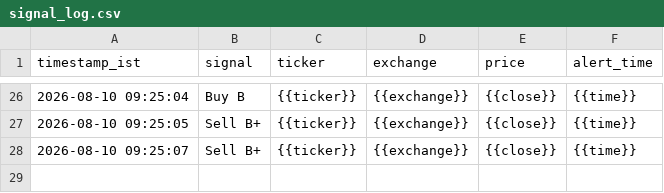
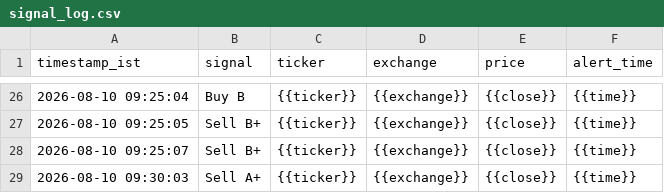
Before and after one commit to sisir6685/nse-alert-bot, a CSV file: loken_relay/signal_log.csv, drawn as a sheet; only a part is shown, gaps mark what is left out.

Commit message:
Log signal: Sell A+ {{ticker}} [skip ci]

```diff
--- a/loken_relay/signal_log.csv
+++ b/loken_relay/signal_log.csv
@@ -28 +28,2 @@ timestamp_ist,signal,ticker,exchange,price,alert_time
 2026-08-10 09:25:07,Sell B+,{{ticker}},{{exchange}},{{close}},{{time}}
+2026-08-10 09:30:03,Sell A+,{{ticker}},{{exchange}},{{close}},{{time}}
```
